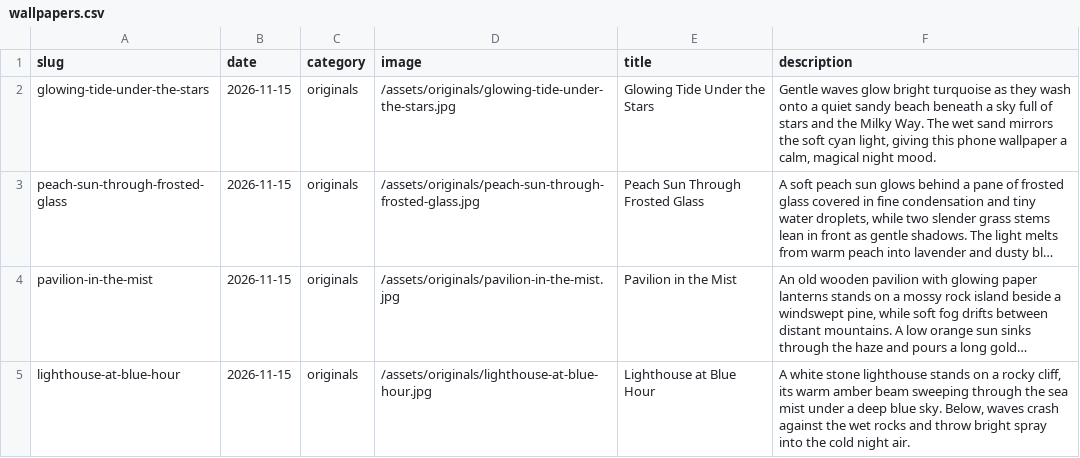
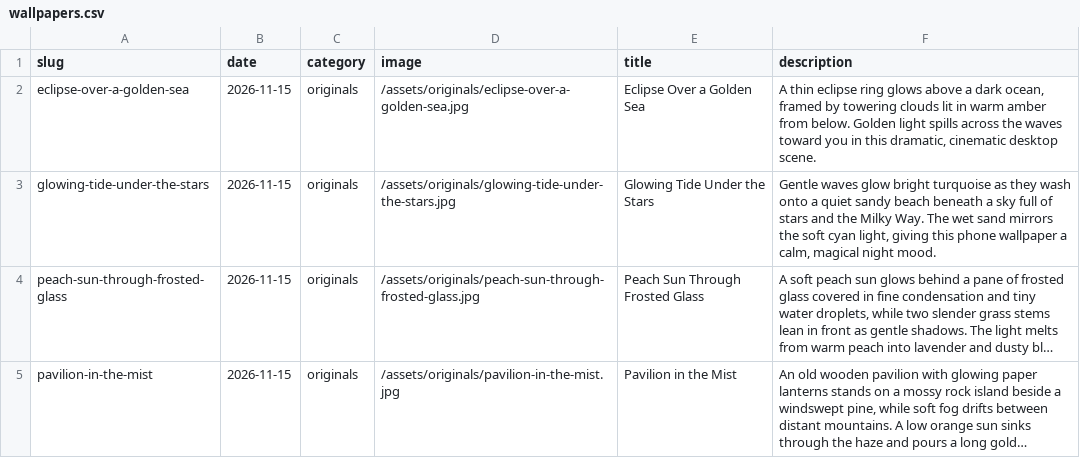
Before and after one commit to gokmenecer/wallspotter, a CSV file: data/wallpapers.csv, drawn as a sheet; only a part is shown; the shorter side is filled out with more unchanged rows; long unchanged cells end in ….

Commit message:
Release scheduled wallpaper: eclipse-over-a-golden-sea

```diff
--- a/data/wallpapers.csv
+++ b/data/wallpapers.csv
@@ -1,2 +1,3 @@
 slug,date,category,image,title,description
+eclipse-over-a-golden-sea,2026-11-15,originals,/assets/originals/eclipse-over-a-golden-sea.jpg,Eclipse Over a Golden Sea,"A thin eclipse ring glows above a dark ocean, framed by towering clouds lit in warm amber from below. Golden light spills across the waves toward you in this dramatic, cinematic desktop scene."
 glowing-tide-under-the-stars,2026-11-15,originals,/assets/originals/glowing-tide-under-the-stars.jpg,Glowing Tide Under the Stars,"Gentle waves glow bright turquoise as they wash onto a quiet sandy beach beneath a sky full of stars and the Milky Way. The wet sand mirrors the soft cyan light, giving this phone wallpaper a calm, magical night mood."
```
Also changed, not shown: 2 other files.
